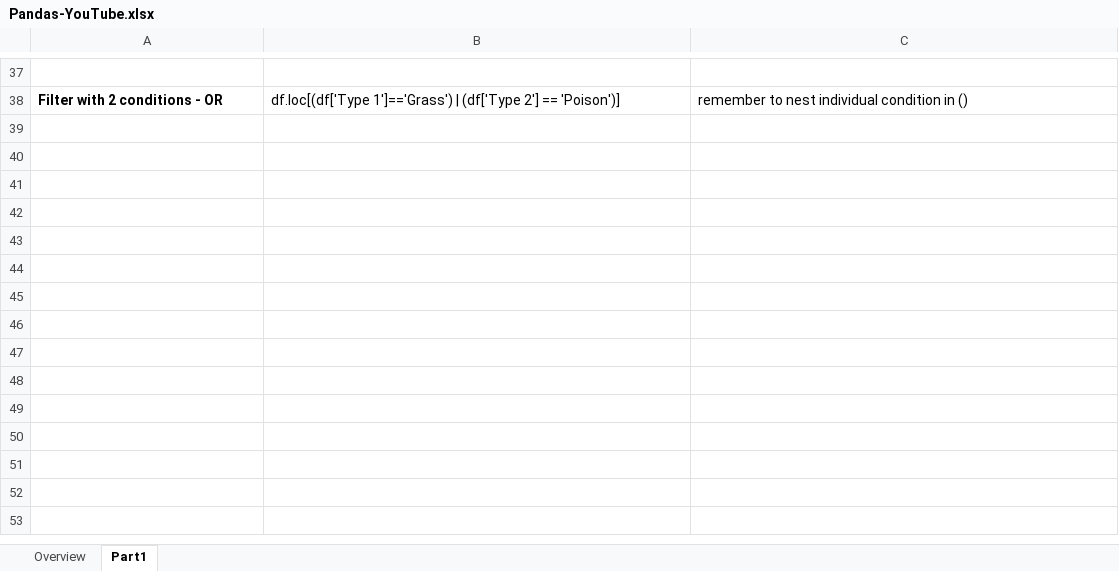
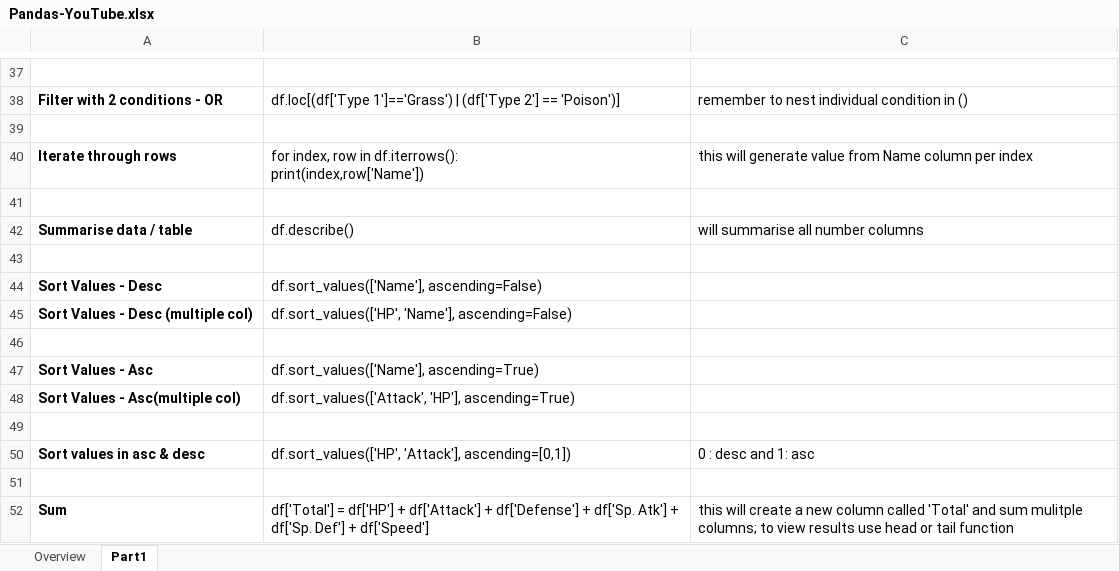
Before and after one commit to milandave/Python-Pandas, an Excel workbook: Pandas-YouTube.xlsx, sheet Part1, drawn as a sheet; only a part is shown, gaps mark what is left out; values as stored, in another font and other column widths than the file's, no borders; ↵ is a line break in a cell; the diff covers the shown part only; the diff names each change by its address in the sheet, - before the commit and + after, or states it on an @@ line.

Commit message:
Update Notes 12/12/20

```diff
--- a/Pandas-YouTube.xlsx (sheet Part1)
+++ b/Pandas-YouTube.xlsx (sheet Part1)
+row 39: (empty)
+row 40: Iterate through rows | for index, row in df.iterrows(): ↵ print(index,row['Name']) | this will generate value from Name column per index
+row 41: (empty)
+row 42: Summarise data / table | df.describe() | will summarise all number columns
+row 43: (empty)
+row 44: Sort Values - Desc | df.sort_values(['Name'], ascending=False)
+row 45: Sort Values - Desc (multiple col) | df.sort_values(['HP', 'Name'], ascending=False)
+row 46: (empty)
+row 47: Sort Values - Asc | df.sort_values(['Name'], ascending=True)
+row 48: Sort Values - Asc(multiple col) | df.sort_values(['Attack', 'HP'], ascending=True)
+row 49: (empty)
+row 50: Sort values in asc & desc | df.sort_values(['HP', 'Attack'], ascending=[0,1]) | 0 : desc and 1: asc
+row 51: (empty)
+row 52: Sum | df['Total'] = df['HP'] + df['Attack'] + df['Defense'] + df['Sp. Atk'] + df['Sp. Def'] + df['Speed'] | this will create a new column called 'Total' and sum mulitple columns; to view results use head or tail function
```
Also changed, not shown: 2 added rows, 2 removed rows and 7 edited cells elsewhere in this sheet.
